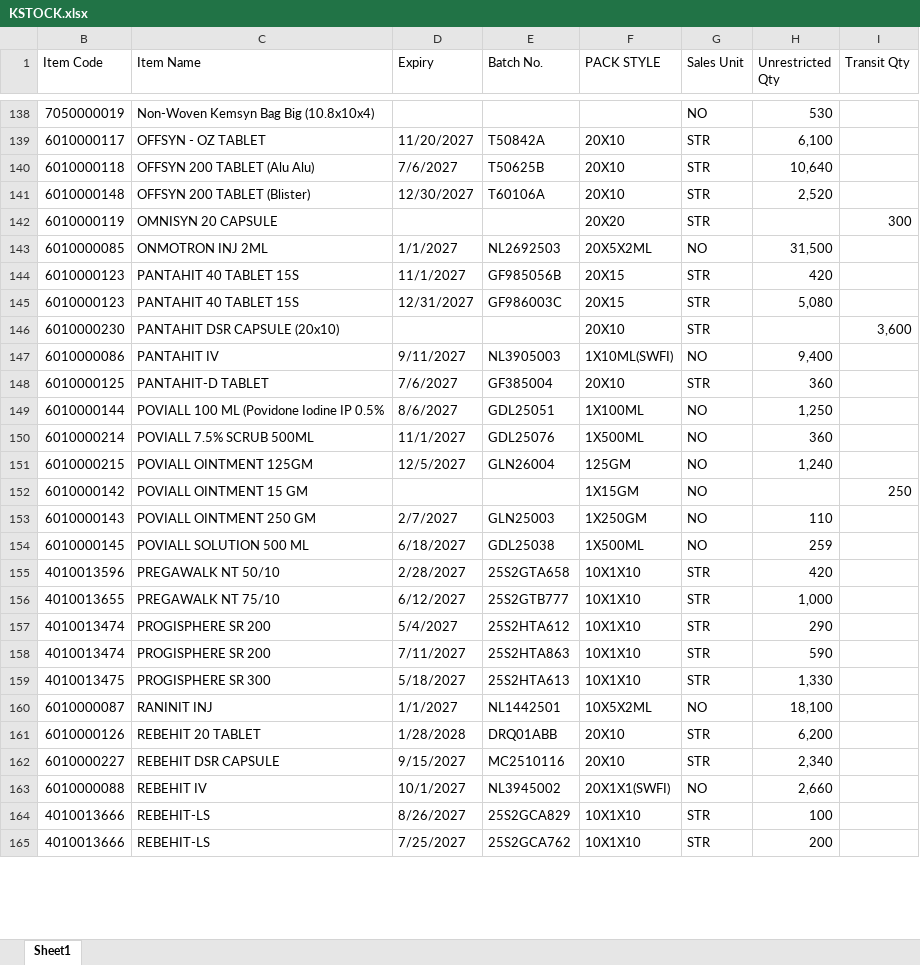
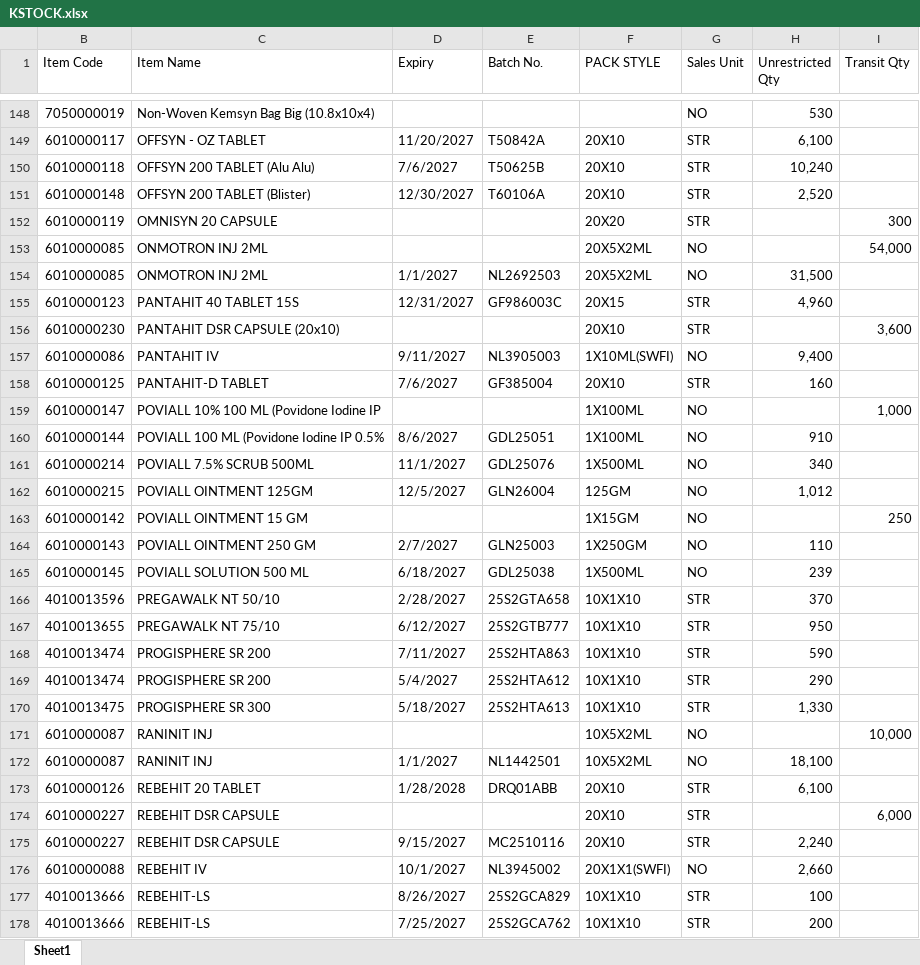
Before and after one commit to ishwarpharma/kemsyn, an Excel workbook: KSTOCK.xlsx, sheet Sheet1, drawn as a sheet; only a part is shown, gaps mark what is left out; values as stored, in another font and other column widths than the file's, no cell formats; removed rows and columns are numbered as before the commit, all else as after; the diff covers the shown part only; the diff names each change by its address in the sheet, - before the commit and + after, or states it on an @@ line.

```diff
--- a/KSTOCK.xlsx (sheet Sheet1)
+++ b/KSTOCK.xlsx (sheet Sheet1)
-H150 (Unrestricted Qty): 10,640
+H150 (Unrestricted Qty): 10,240
+row 153: 6010000085 | ONMOTRON INJ 2ML |  |  | 20X5X2ML | NO |  | 54,000
-row 144: 6010000123 | PANTAHIT 40 TABLET 15S | 11/1/2027 | GF985056B | 20X15 | STR | 420
-H155 (Unrestricted Qty): 5,080
+H155 (Unrestricted Qty): 4,960
-H158 (Unrestricted Qty): 360
+H158 (Unrestricted Qty): 160
+row 159: 6010000147 | POVIALL 10% 100 ML (Povidone Iodine IP |  |  | 1X100ML | NO |  | 1,000
-H160 (Unrestricted Qty): 1,250
+H160 (Unrestricted Qty): 910
-H161 (Unrestricted Qty): 360
+H161 (Unrestricted Qty): 340
-H162 (Unrestricted Qty): 1,240
+H162 (Unrestricted Qty): 1,012
-H165 (Unrestricted Qty): 259
+H165 (Unrestricted Qty): 239
-H166 (Unrestricted Qty): 420
+H166 (Unrestricted Qty): 370
-H167 (Unrestricted Qty): 1,000
+H167 (Unrestricted Qty): 950
@@ row 158 moved to row 168: 4010013474 @@
+row 171: 6010000087 | RANINIT INJ |  |  | 10X5X2ML | NO |  | 10,000
-H173 (Unrestricted Qty): 6,200
+H173 (Unrestricted Qty): 6,100
+row 174: 6010000227 | REBEHIT DSR CAPSULE |  |  | 20X10 | STR |  | 6,000
-H175 (Unrestricted Qty): 2,340
+H175 (Unrestricted Qty): 2,240
```
Also changed, not shown: 31 added rows, 16 removed rows, 10 moved rows and 64 edited cells elsewhere in this sheet, cell formats, hidden cells.
